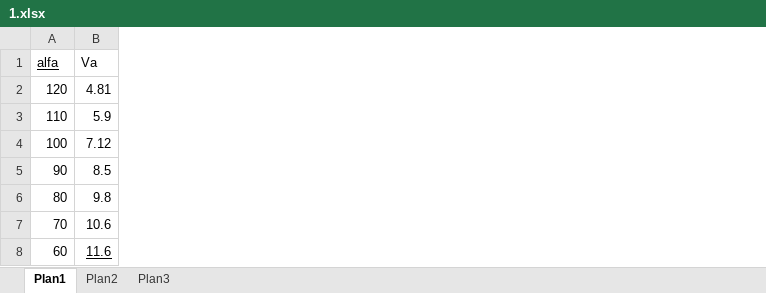
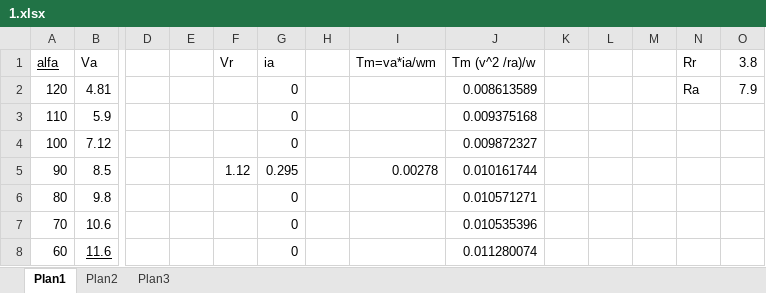
Before and after one commit to ddello32/LabEletronica, an Excel workbook: Exp4/Dados/Retificador/1.xlsx, sheet Plan1, drawn as a sheet; only a part is shown, gaps mark what is left out; values as stored, in another font and other column widths than the file's, no borders; the diff names each change by its address in the sheet, - before the commit and + after, or states it on an @@ line.

Commit message:
Adicionando dados (torque) ao relatório

```diff
--- a/Exp4/Dados/Retificador/1.xlsx (sheet Plan1)
+++ b/Exp4/Dados/Retificador/1.xlsx (sheet Plan1)
+column D, empty
+column E, empty
+column F (Vr), row 5: 1.12
+column G (ia), rows 2-8: 0 | 0 | 0 | 0.295 | 0 | 0 | 0
+column H, empty
+column I (Tm=va*ia/wm), row 5: 0.00278
+column J (Tm (v^2 /ra)/w), rows 2-8: 0.008613589 | 0.009375168 | 0.009872327 | 0.010161744 | 0.010571271 | 0.010535396 | 0.011280074
+column K, empty
+column L, empty
+column M, empty
+column N (Rr), row 2: Ra
+column O (3.8), row 2: 7.9
```
Also changed, not shown: Exp4/Dados/Buck/2.xlsx, 3 other files.
